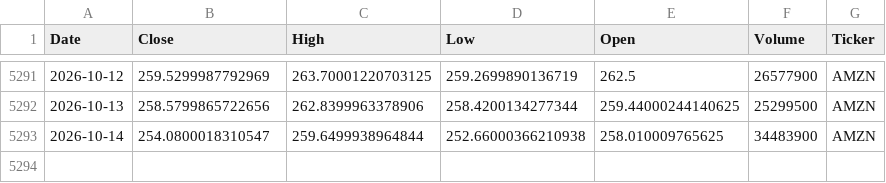
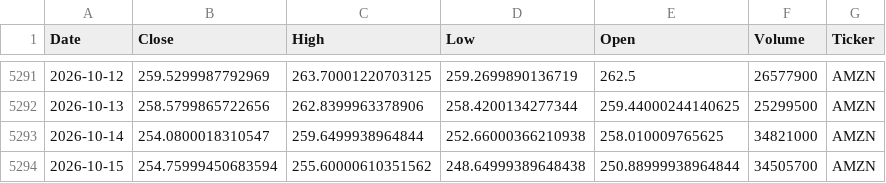
Before and after one commit to houdamouradi/finance-data-auto, a CSV file: data/AMZN_prices.csv, drawn as a sheet; only a part is shown, gaps mark what is left out.

```diff
--- a/data/AMZN_prices.csv
+++ b/data/AMZN_prices.csv
@@ -5292,2 +5292,3 @@ Date,Close,High,Low,Open,Volume,Ticker
 2026-10-13,258.5799865722656,262.8399963378906,258.4200134277344,259.44000244140625,25299500,AMZN
-2026-10-14,254.0800018310547,259.6499938964844,252.66000366210938,258.010009765625,34483900,AMZN
+2026-10-14,254.0800018310547,259.6499938964844,252.66000366210938,258.010009765625,34821000,AMZN
+2026-10-15,254.75999450683594,255.60000610351562,248.64999389648438,250.88999938964844,34505700,AMZN
```
Also changed, not shown: data/AAPL_prices.csv, data/ADBE_prices.csv, 7 other files.
